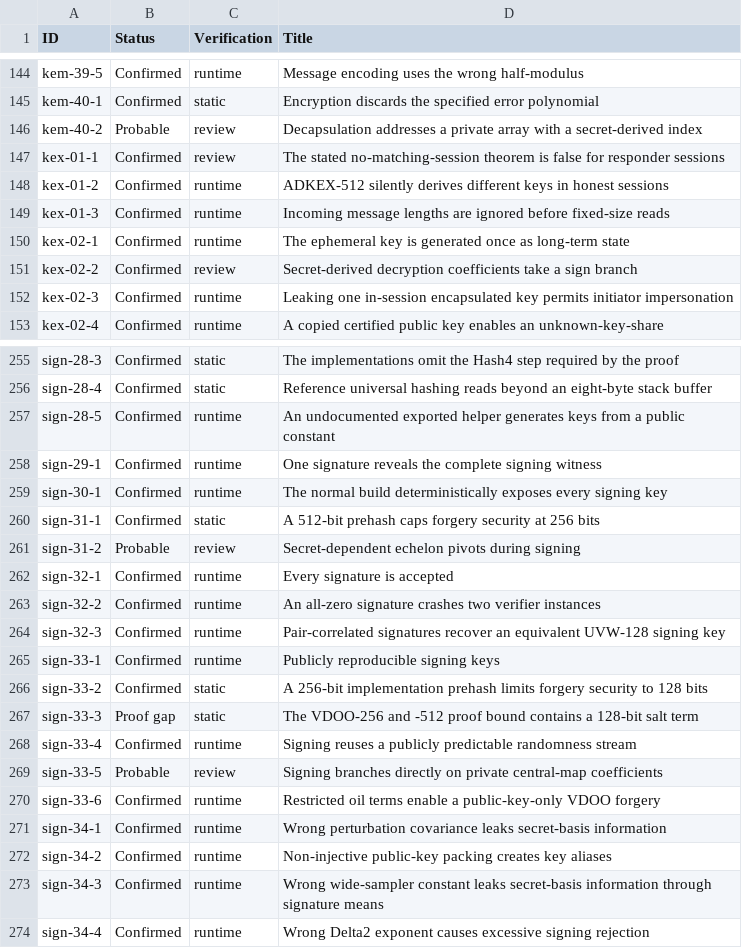
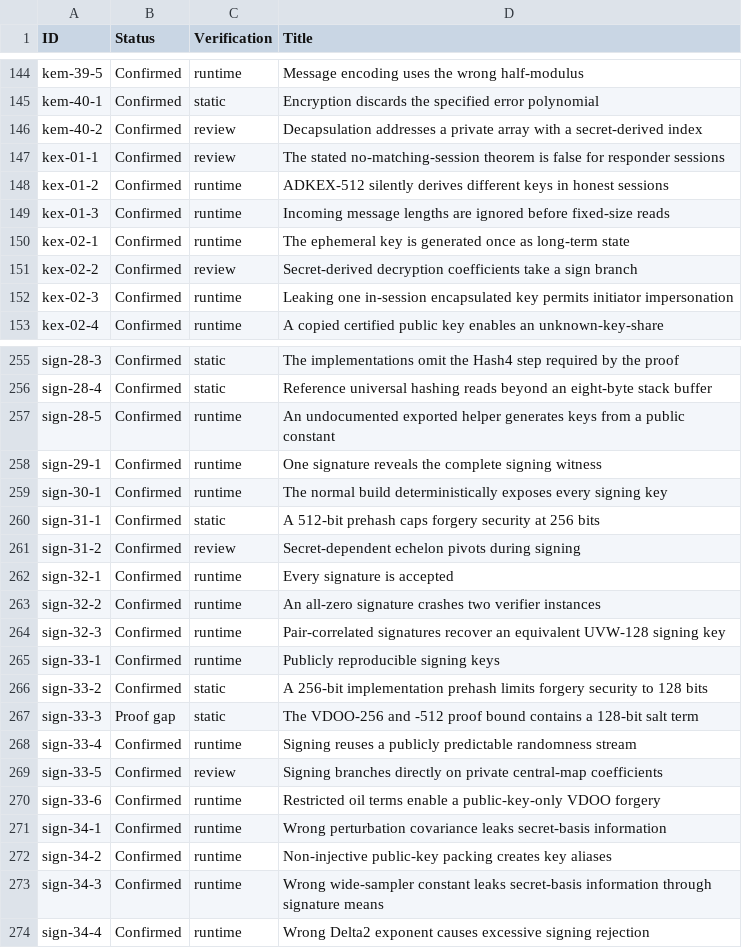
Before and after one commit to ngcc-dev/ngcc-harness, a CSV file: security/vulnerabilities.csv, drawn as a sheet; only a part is shown, gaps mark what is left out; the diff covers the shown part only.

```diff
--- a/security/vulnerabilities.csv
+++ b/security/vulnerabilities.csv
@@ -145,3 +145,3 @@ kem-39-5;Confirmed;runtime;Message encoding uses the wrong half-modulus
 kem-40-1;Confirmed;static;Encryption discards the specified error polynomial
-kem-40-2;Probable;review;Decapsulation addresses a private array with a secret-derived index
+kem-40-2;Confirmed;review;Decapsulation addresses a private array with a secret-derived index
 kex-01-1;Confirmed;review;The stated no-matching-session theorem is false for responder sessions
@@ -260,3 +260,3 @@ sign-30-1;Confirmed;runtime;The normal build deterministically exposes every sig
 sign-31-1;Confirmed;static;A 512-bit prehash caps forgery security at 256 bits
-sign-31-2;Probable;review;Secret-dependent echelon pivots during signing
+sign-31-2;Confirmed;review;Secret-dependent echelon pivots during signing
 sign-32-1;Confirmed;runtime;Every signature is accepted
@@ -268,3 +268,3 @@ sign-33-3;Proof gap;static;The VDOO-256 and -512 proof bound contains a 128-bit
 sign-33-4;Confirmed;runtime;Signing reuses a publicly predictable randomness stream
-sign-33-5;Probable;review;Signing branches directly on private central-map coefficients
+sign-33-5;Confirmed;review;Signing branches directly on private central-map coefficients
 sign-33-6;Confirmed;runtime;Restricted oil terms enable a public-key-only VDOO forgery
```
Also changed, not shown: 7 edited cells elsewhere in this file, 14 other files.
